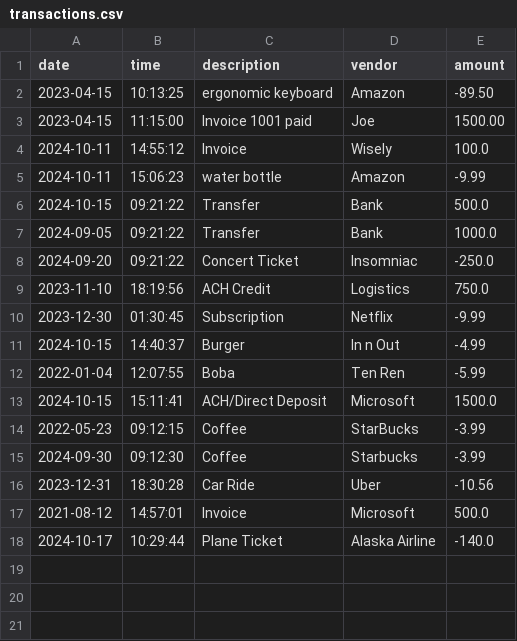
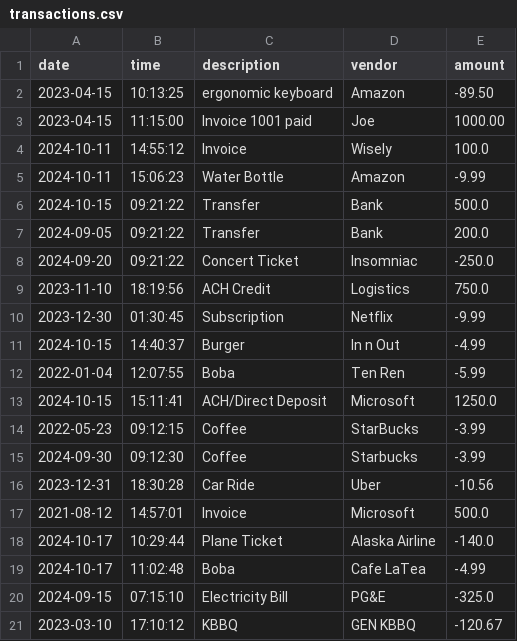
Before and after one commit to nitrodum/Capstone-1-Accounting-Ledger-Application, a CSV file: AccountingLedgerApplication/transactions.csv, drawn as a sheet.

```diff
--- a/AccountingLedgerApplication/transactions.csv
+++ b/AccountingLedgerApplication/transactions.csv
@@ -2,7 +2,7 @@ date|time|description|vendor|amount
 2023-04-15|10:13:25|ergonomic keyboard|Amazon|-89.50
-2023-04-15|11:15:00|Invoice 1001 paid|Joe|1500.00
+2023-04-15|11:15:00|Invoice 1001 paid|Joe|1000.00
 2024-10-11|14:55:12|Invoice|Wisely|100.0
-2024-10-11|15:06:23|water bottle|Amazon|-9.99
+2024-10-11|15:06:23|Water Bottle|Amazon|-9.99
 2024-10-15|09:21:22|Transfer|Bank|500.0
-2024-09-05|09:21:22|Transfer|Bank|1000.0
+2024-09-05|09:21:22|Transfer|Bank|200.0
 2024-09-20|09:21:22|Concert Ticket|Insomniac|-250.0
@@ -12,3 +12,3 @@ date|time|description|vendor|amount
 2022-01-04|12:07:55|Boba|Ten Ren|-5.99
-2024-10-15|15:11:41|ACH/Direct Deposit|Microsoft|1500.0
+2024-10-15|15:11:41|ACH/Direct Deposit|Microsoft|1250.0
 2022-05-23|09:12:15|Coffee|StarBucks|-3.99
@@ -18 +18,4 @@ date|time|description|vendor|amount
 2024-10-17|10:29:44|Plane Ticket|Alaska Airline|-140.0
+2024-10-17|11:02:48|Boba|Cafe LaTea|-4.99
+2024-09-15|07:15:10|Electricity Bill|PG&E|-325.0
+2023-03-10|17:10:12|KBBQ|GEN KBBQ|-120.67
```
Also changed, not shown: 1 other file.
